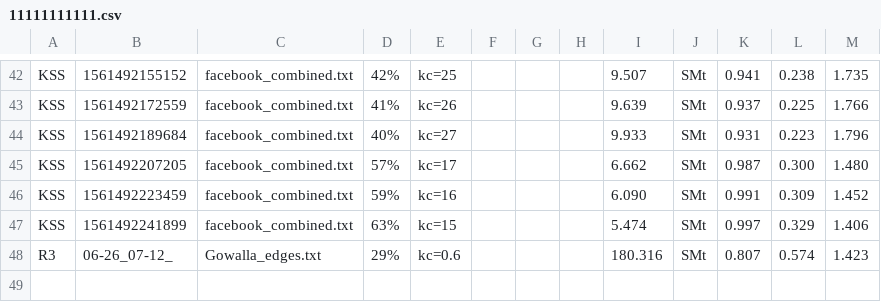
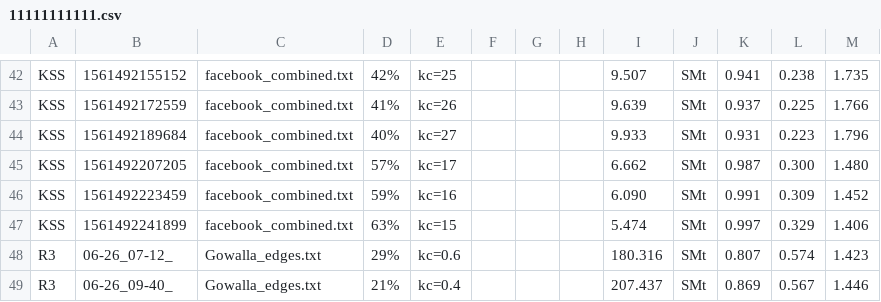
Before and after one commit to TianZonglin/BigEYES, a CSV file: src/main/scala/11111111111.csv, drawn as a sheet; only a part is shown, gaps mark what is left out.

Commit message:
2019.06.26 11:00:00

```diff
--- a/src/main/scala/11111111111.csv
+++ b/src/main/scala/11111111111.csv
@@ -48 +48,2 @@ KSS, 1561492241899, facebook_combined.txt, 63%, kc=15 ,,,,5.474, SMt, 0.997, 0.3
 R3, 06-26_07-12_, Gowalla_edges.txt, 29%, kc=0.6 ,,,,180.316, SMt, 0.807, 0.574, 1.423
+R3, 06-26_09-40_, Gowalla_edges.txt, 21%, kc=0.4 ,,,,207.437, SMt, 0.869, 0.567, 1.446
```
